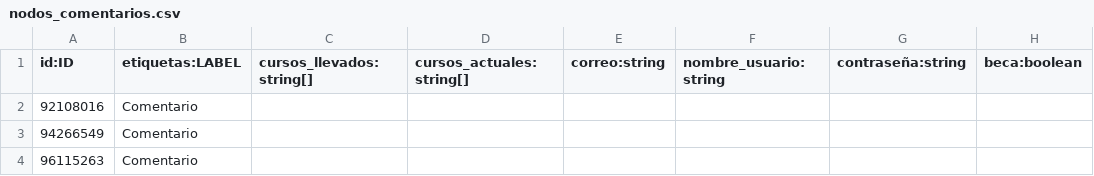
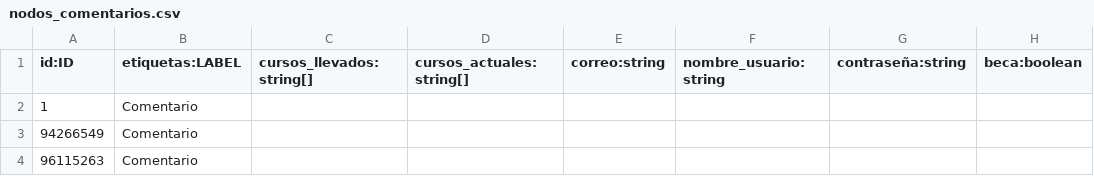
Before and after one commit to DiegoGarV/Proyecto1-DB2, a CSV file: nodos_comentarios.csv, drawn as a sheet; only a part is shown; the diff names each change by its address in the sheet, - before the commit and + after, or states it on an @@ line.

Commit message:
updated nodos comentarios

```diff
--- a/nodos_comentarios.csv
+++ b/nodos_comentarios.csv
-A2 (id:ID): 92108016
+A2 (id:ID): 1
```
